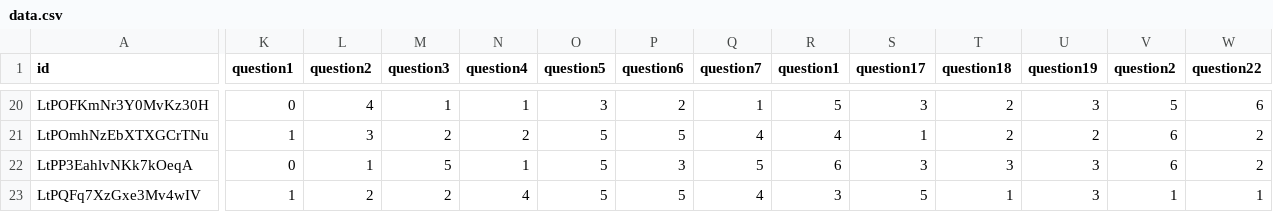
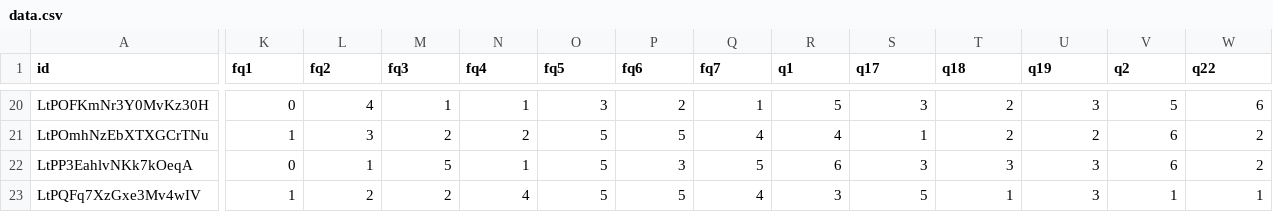
Before and after one commit to UofGSocialRobotics/Conversational-Agent, a CSV file: food/resources/pilot2/data.csv, drawn as a sheet; only a part is shown, gaps mark what is left out; the diff covers the shown part only; the diff names each change by its address in the sheet, - before the commit and + after, or states it on an @@ line.

```diff
--- a/food/resources/pilot2/data.csv
+++ b/food/resources/pilot2/data.csv
-K1: question1
+K1: fq1
-L1: question2
+L1: fq2
-M1: question3
+M1: fq3
-N1: question4
+N1: fq4
-O1: question5
+O1: fq5
-P1: question6
+P1: fq6
-Q1: question7
+Q1: fq7
-R1: question1
+R1: q1
-S1: question17
+S1: q17
-T1: question18
+T1: q18
-U1: question19
+U1: q19
-V1: question2
+V1: q2
-W1: question22
+W1: q22
```
Also changed, not shown: 23 edited cells elsewhere in this file, food/resources/pilot3/data.csv, food/resources/pilot3/rapport.csv, 7 other files.
